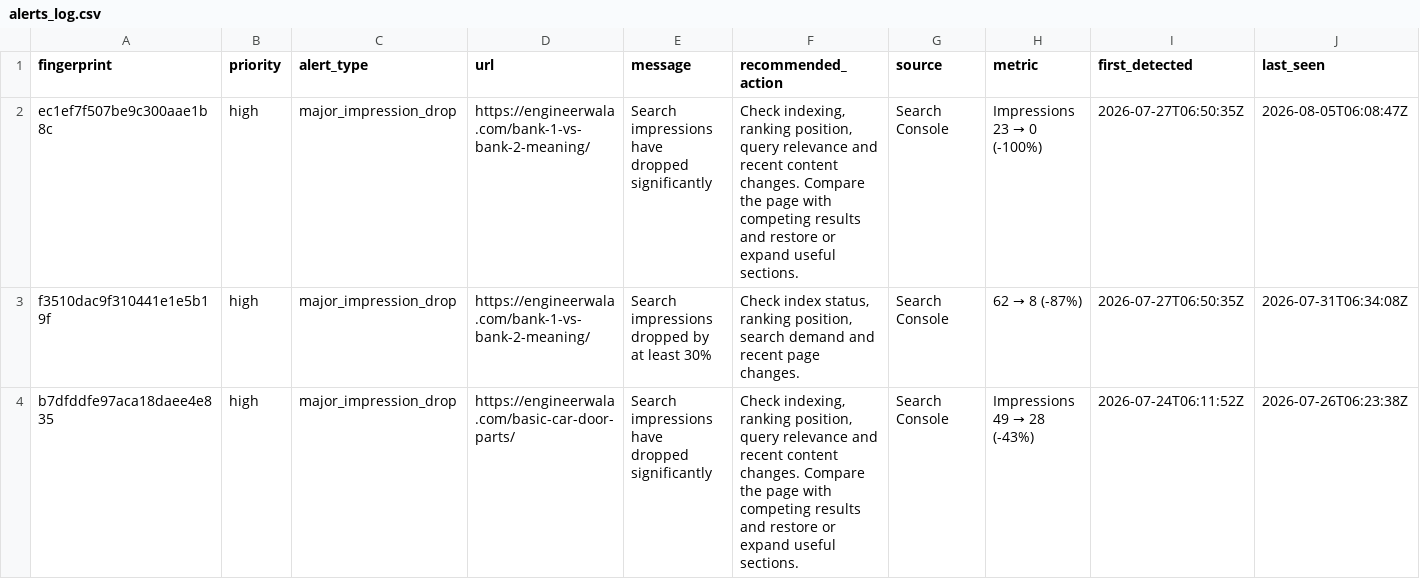
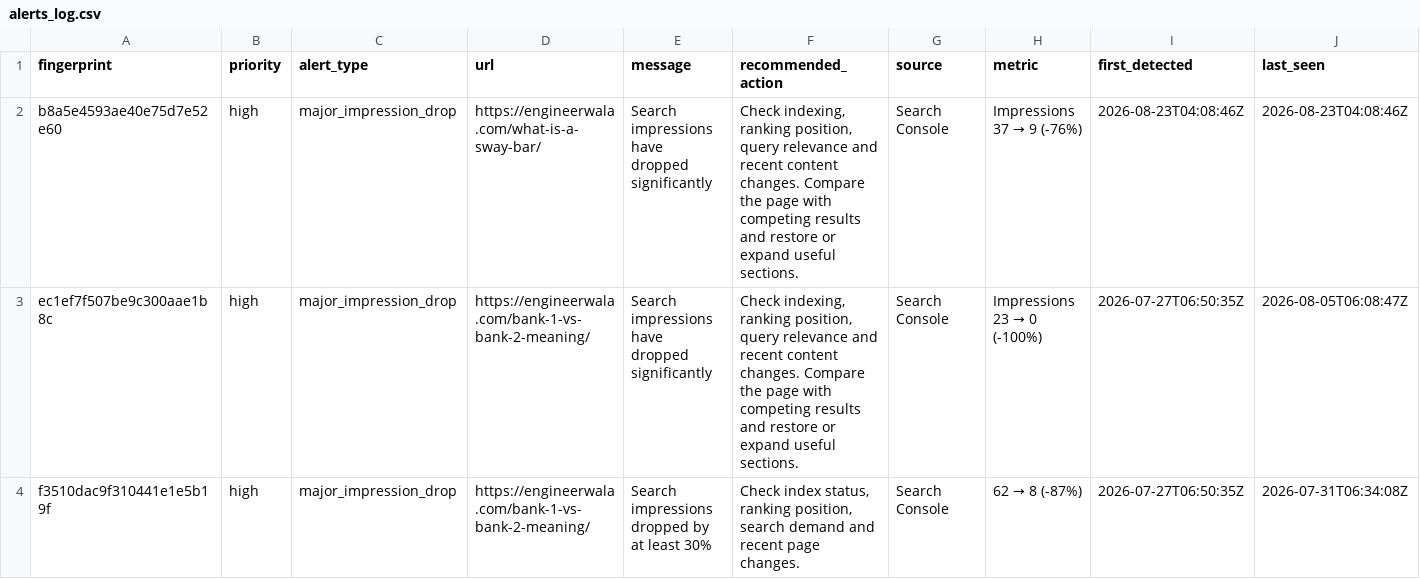
Before and after one commit to hamidrasheed350-hue/engineerwala-seo-tracker, a CSV file: data/alerts_log.csv, drawn as a sheet; only a part is shown; the shorter side is filled out with more unchanged rows; rows hold the shown columns only; the diff names each change by its address in the sheet, - before the commit and + after, or states it on an @@ line.

```diff
--- a/data/alerts_log.csv
+++ b/data/alerts_log.csv
+row 2: b8a5e4593ae40e75d7e52e60 | high | major_impression_drop | https://engineerwala.com/what-is-a-sway-bar/ | Search impressions have dropped significantly | Check indexing, ranking position, query relevance and recent content changes. Compare the page with competing results and restore or expand useful sections. | Search Console | Impressions 37 → 9 (-76%) | 2026-08-23T04:08:46Z | 2026-08-23T04:08:46Z
```
Also changed, not shown: data/high_issues.csv, data/pagespeed_results.csv, 16 other files.
